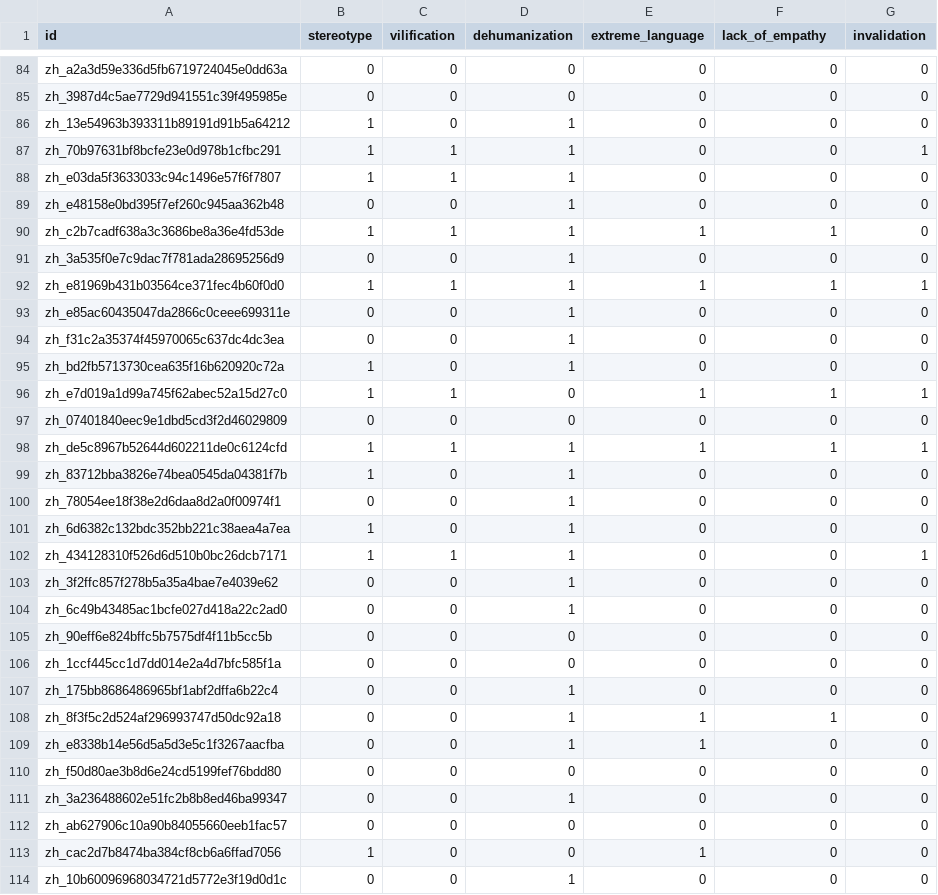
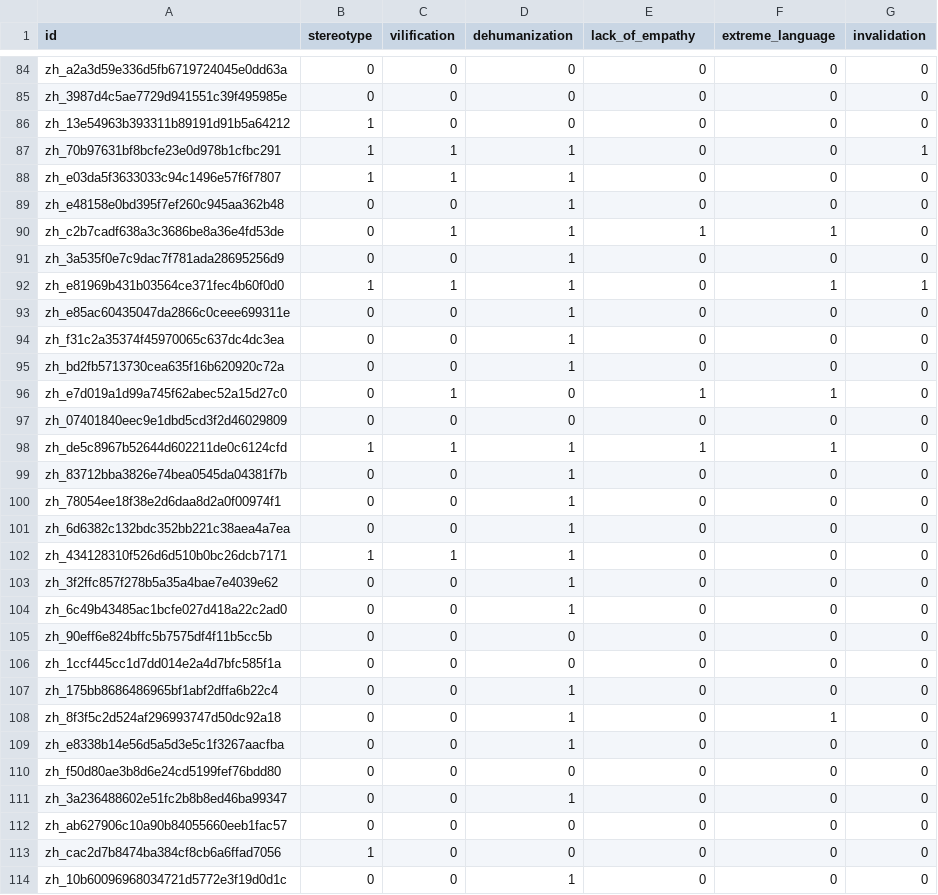
Before and after one commit to kevinjmcmahon/CSCI5832_FinalProject, a CSV file: subtask3/submissions/pred_zho.csv, drawn as a sheet; only a part is shown, gaps mark what is left out; the diff covers the shown part only.

```diff
--- a/subtask3/submissions/pred_zho.csv
+++ b/subtask3/submissions/pred_zho.csv
@@ -1 +1 @@
-id,stereotype,vilification,dehumanization,extreme_language,lack_of_empathy,invalidation
+id,stereotype,vilification,dehumanization,lack_of_empathy,extreme_language,invalidation
@@ -85,3 +85,3 @@ zh_a2a3d59e336d5fb6719724045e0dd63a,0,0,0,0,0,0
 zh_3987d4c5ae7729d941551c39f495985e,0,0,0,0,0,0
-zh_13e54963b393311b89191d91b5a64212,1,0,1,0,0,0
+zh_13e54963b393311b89191d91b5a64212,1,0,0,0,0,0
 zh_70b97631bf8bcfe23e0d978b1cfbc291,1,1,1,0,0,1
@@ -89,15 +89,15 @@ zh_e03da5f3633033c94c1496e57f6f7807,1,1,1,0,0,0
 zh_e48158e0bd395f7ef260c945aa362b48,0,0,1,0,0,0
-zh_c2b7cadf638a3c3686be8a36e4fd53de,1,1,1,1,1,0
+zh_c2b7cadf638a3c3686be8a36e4fd53de,0,1,1,1,1,0
 zh_3a535f0e7c9dac7f781ada28695256d9,0,0,1,0,0,0
-zh_e81969b431b03564ce371fec4b60f0d0,1,1,1,1,1,1
+zh_e81969b431b03564ce371fec4b60f0d0,1,1,1,0,1,1
 zh_e85ac60435047da2866c0ceee699311e,0,0,1,0,0,0
 zh_f31c2a35374f45970065c637dc4dc3ea,0,0,1,0,0,0
-zh_bd2fb5713730cea635f16b620920c72a,1,0,1,0,0,0
-zh_e7d019a1d99a745f62abec52a15d27c0,1,1,0,1,1,1
+zh_bd2fb5713730cea635f16b620920c72a,0,0,1,0,0,0
+zh_e7d019a1d99a745f62abec52a15d27c0,0,1,0,1,1,0
 zh_07401840eec9e1dbd5cd3f2d46029809,0,0,0,0,0,0
-zh_de5c8967b52644d602211de0c6124cfd,1,1,1,1,1,1
-zh_83712bba3826e74bea0545da04381f7b,1,0,1,0,0,0
+zh_de5c8967b52644d602211de0c6124cfd,1,1,1,1,1,0
+zh_83712bba3826e74bea0545da04381f7b,0,0,1,0,0,0
 zh_78054ee18f38e2d6daa8d2a0f00974f1,0,0,1,0,0,0
-zh_6d6382c132bdc352bb221c38aea4a7ea,1,0,1,0,0,0
-zh_434128310f526d6d510b0bc26dcb7171,1,1,1,0,0,1
+zh_6d6382c132bdc352bb221c38aea4a7ea,0,0,1,0,0,0
+zh_434128310f526d6d510b0bc26dcb7171,1,1,1,0,0,0
 zh_3f2ffc857f278b5a35a4bae7e4039e62,0,0,1,0,0,0
@@ -107,4 +107,4 @@ zh_1ccf445cc1d7dd014e2a4d7bfc585f1a,0,0,0,0,0,0
 zh_175bb8686486965bf1abf2dffa6b22c4,0,0,1,0,0,0
-zh_8f3f5c2d524af296993747d50dc92a18,0,0,1,1,1,0
-zh_e8338b14e56d5a5d3e5c1f3267aacfba,0,0,1,1,0,0
+zh_8f3f5c2d524af296993747d50dc92a18,0,0,1,0,1,0
+zh_e8338b14e56d5a5d3e5c1f3267aacfba,0,0,1,0,0,0
 zh_f50d80ae3b8d6e24cd5199fef76bdd80,0,0,0,0,0,0
@@ -112,3 +112,3 @@ zh_3a236488602e51fc2b8b8ed46ba99347,0,0,1,0,0,0
 zh_ab627906c10a90b84055660eeb1fac57,0,0,0,0,0,0
-zh_cac2d7b8474ba384cf8cb6a6ffad7056,1,0,0,1,0,0
+zh_cac2d7b8474ba384cf8cb6a6ffad7056,1,0,0,0,0,0
 zh_10b60096968034721d5772e3f19d0d1c,0,0,1,0,0,0
```
Also changed, not shown: 50 edited cells elsewhere in this file, subtask3/submissions/pred_arb.csv, subtask3/submissions/pred_deu.csv, 7 other files.
